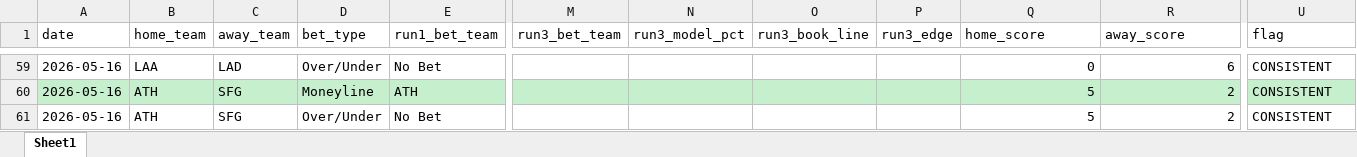
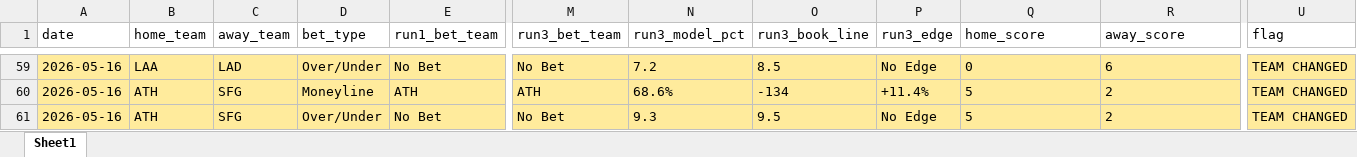
Before and after one commit to PadresFan1/baseball-model, an Excel workbook: predictions_log.xlsx, sheet Sheet1, drawn as a sheet; only a part is shown, gaps mark what is left out; values as stored, in another font and other column widths than the file's, no borders; the diff covers the shown part only; the diff names each change by its address in the sheet, - before the commit and + after, or states it on an @@ line.

Commit message:
claude caude extension helped clean up model and the backtest. ready to run trials to find optimal stat mix

```diff
--- a/predictions_log.xlsx (sheet Sheet1)
+++ b/predictions_log.xlsx (sheet Sheet1)
-A59:U59 fill: none
+A59:U59 fill: #FFEB9C
-M59 (run3_bet_team): (empty)
+M59 (run3_bet_team): No Bet
-N59 (run3_model_pct): (empty)
+N59 (run3_model_pct): 7.2
-O59 (run3_book_line): (empty)
+O59 (run3_book_line): 8.5
-P59 (run3_edge): (empty)
+P59 (run3_edge): No Edge
-Q59:R61 alignment: right
+Q59:R61 alignment: left
-U59:U61 (flag): CONSISTENT
+U59:U61 (flag): TEAM CHANGED
-A60:U60 fill: #C6EFCE
+A60:U60 fill: #FFEB9C
-M60 (run3_bet_team): (empty)
+M60 (run3_bet_team): ATH
-N60 (run3_model_pct): (empty)
+N60 (run3_model_pct): 68.6%
-O60 (run3_book_line): (empty)
+O60 (run3_book_line): -134
-P60 (run3_edge): (empty)
+P60 (run3_edge): +11.4%
-A61:U61 fill: none
+A61:U61 fill: #FFEB9C
-M61 (run3_bet_team): (empty)
+M61 (run3_bet_team): No Bet
-N61 (run3_model_pct): (empty)
+N61 (run3_model_pct): 9.3
-O61 (run3_book_line): (empty)
+O61 (run3_book_line): 9.5
-P61 (run3_edge): (empty)
+P61 (run3_edge): No Edge
```
Also changed, not shown: 5 edited cells and cell formats elsewhere in this sheet, 6 other files.
